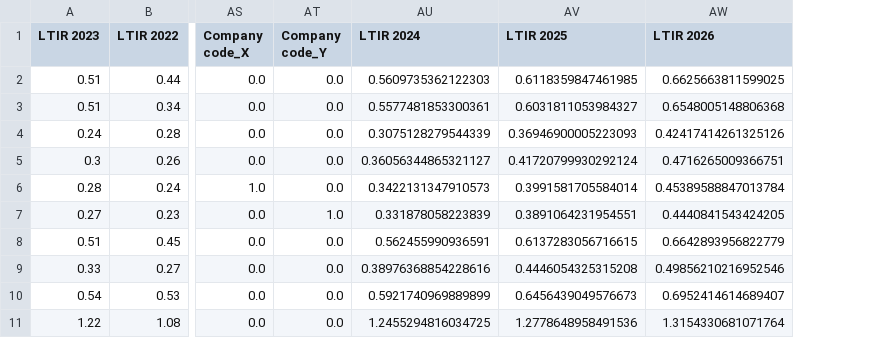
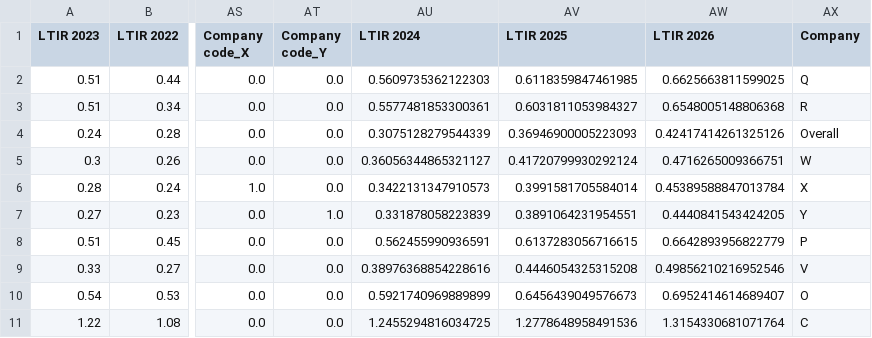
Before and after one commit to TheLazyCactus/ML_Project, a CSV file: final_LTIR_predictions.csv, drawn as a sheet; only a part is shown, gaps mark what is left out; the diff names each change by its address in the sheet, - before the commit and + after, or states it on an @@ line.

```diff
--- a/final_LTIR_predictions.csv
+++ b/final_LTIR_predictions.csv
+column AX (Company), rows 2-11: Q | R | Overall | W | X | Y | P | V | O | C
```
Also changed, not shown: 1 other file.
